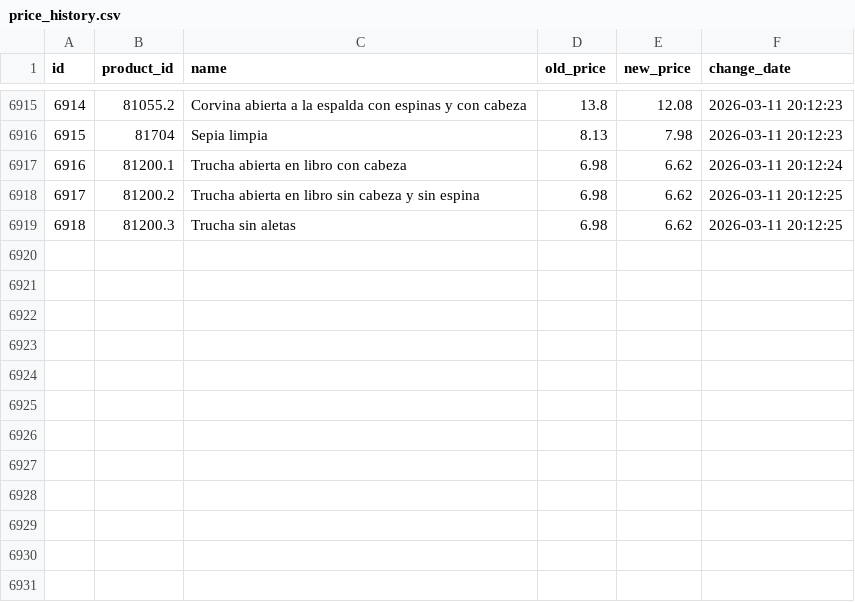
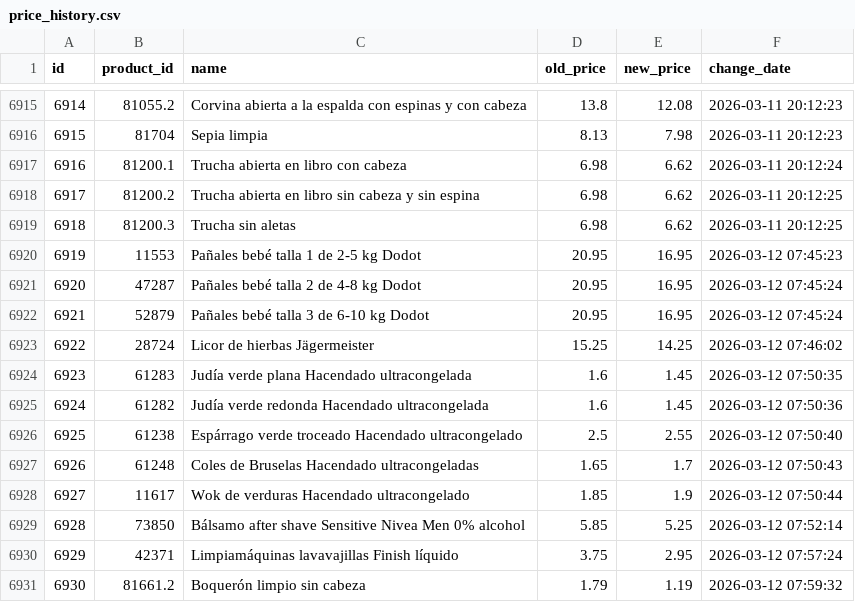
Before and after one commit to SergiSalas/mercadona-price-tracker, a CSV file: data_public/price_history.csv, drawn as a sheet; only a part is shown, gaps mark what is left out; the diff names each change by its address in the sheet, - before the commit and + after, or states it on an @@ line.

```diff
--- a/data_public/price_history.csv
+++ b/data_public/price_history.csv
+row 6920: 6919 | 11553 | Pañales bebé talla 1 de 2-5 kg Dodot | 20.95 | 16.95 | 2026-03-12 07:45:23
+row 6921: 6920 | 47287 | Pañales bebé talla 2 de 4-8 kg Dodot | 20.95 | 16.95 | 2026-03-12 07:45:24
+row 6922: 6921 | 52879 | Pañales bebé talla 3 de 6-10 kg Dodot | 20.95 | 16.95 | 2026-03-12 07:45:24
+row 6923: 6922 | 28724 | Licor de hierbas Jägermeister | 15.25 | 14.25 | 2026-03-12 07:46:02
+row 6924: 6923 | 61283 | Judía verde plana Hacendado ultracongelada | 1.6 | 1.45 | 2026-03-12 07:50:35
+row 6925: 6924 | 61282 | Judía verde redonda Hacendado ultracongelada | 1.6 | 1.45 | 2026-03-12 07:50:36
+row 6926: 6925 | 61238 | Espárrago verde troceado Hacendado ultracongelado | 2.5 | 2.55 | 2026-03-12 07:50:40
+row 6927: 6926 | 61248 | Coles de Bruselas Hacendado ultracongeladas | 1.65 | 1.7 | 2026-03-12 07:50:43
+row 6928: 6927 | 11617 | Wok de verduras Hacendado ultracongelado | 1.85 | 1.9 | 2026-03-12 07:50:44
+row 6929: 6928 | 73850 | Bálsamo after shave Sensitive Nivea Men 0% alcohol | 5.85 | 5.25 | 2026-03-12 07:52:14
+row 6930: 6929 | 42371 | Limpiamáquinas lavavajillas Finish líquido | 3.75 | 2.95 | 2026-03-12 07:57:24
+row 6931: 6930 | 81661.2 | Boquerón limpio sin cabeza | 1.79 | 1.19 | 2026-03-12 07:59:32
```
Also changed, not shown: data_public/products.csv, 1 other file.
